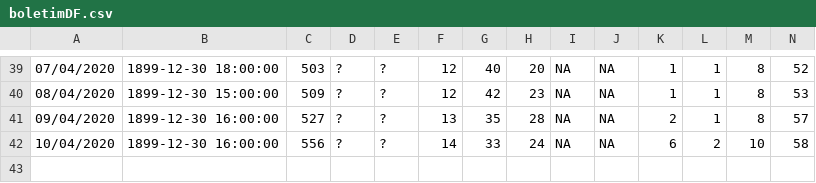
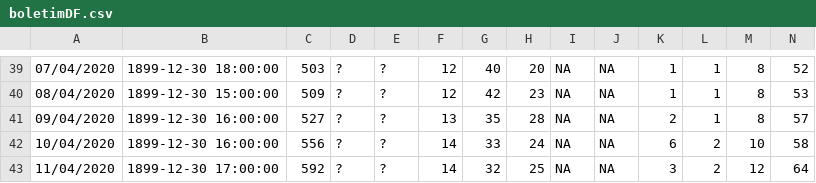
Before and after one commit to EuPaulo/CovidDF, a CSV file: boletimDF.csv, drawn as a sheet; only a part is shown, gaps mark what is left out; rows hold the shown columns only; the diff names each change by its address in the sheet, - before the commit and + after, or states it on an @@ line.

Commit message:
Atualizado em  12-04-2020 11:43:21

```diff
--- a/boletimDF.csv
+++ b/boletimDF.csv
+row 43: 11/04/2020 | 1899-12-30 17:00:00 | 592 | ? | ? | 14 | 32 | 25 | NA | NA | 3 | 2 | 12 | 64
```
